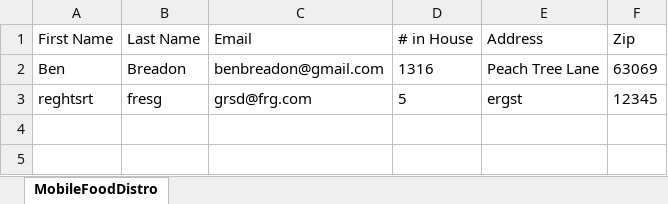
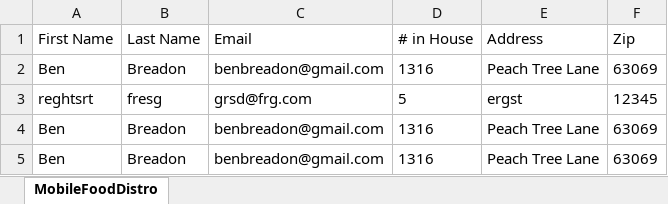
Before and after one commit to greamy/KLFMobileDistroWebForm, an Excel workbook: KLF_Django/WebForm/ExcelDocs/MobileFoodDistro.xlsx, sheet MobileFoodDistro, drawn as a sheet; values as stored, in another font and other column widths than the file's, no borders; the diff names each change by its address in the sheet, - before the commit and + after, or states it on an @@ line.

```diff
--- a/KLF_Django/WebForm/ExcelDocs/MobileFoodDistro.xlsx (sheet MobileFoodDistro)
+++ b/KLF_Django/WebForm/ExcelDocs/MobileFoodDistro.xlsx (sheet MobileFoodDistro)
+row 4: Ben | Breadon | benbreadon@gmail.com | 1316 | Peach Tree Lane | 63069
+row 5: Ben | Breadon | benbreadon@gmail.com | 1316 | Peach Tree Lane | 63069
```
Also changed, not shown: 5 other files.
